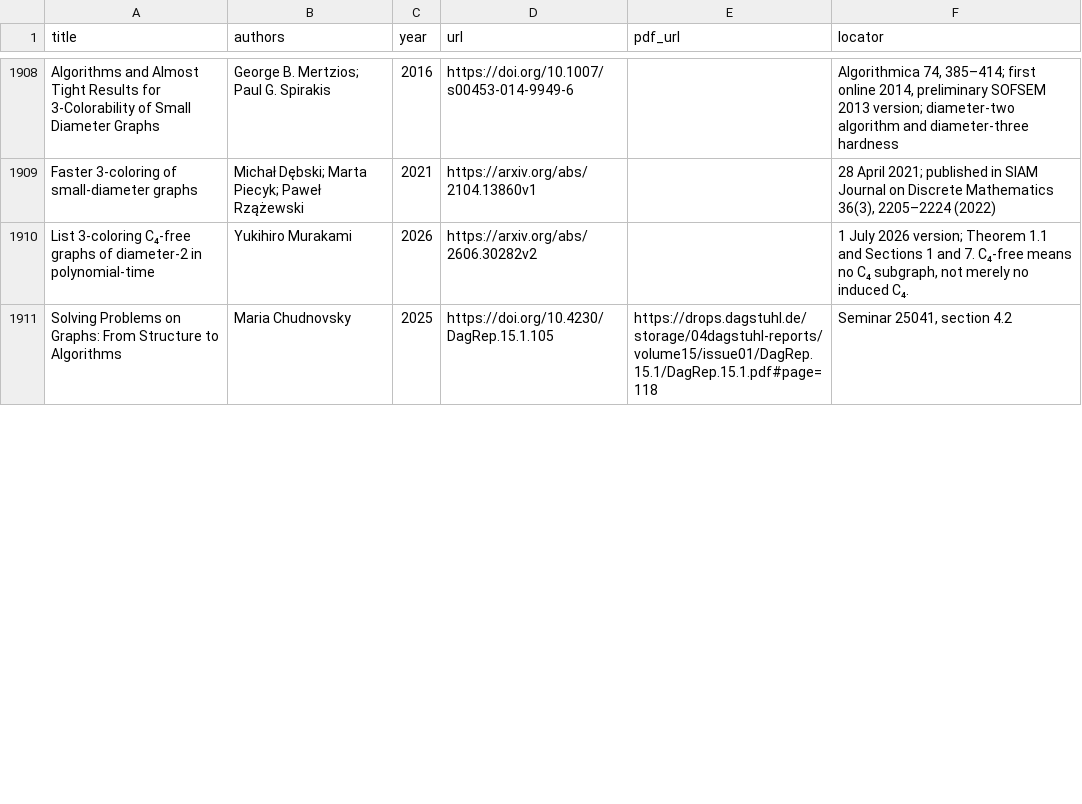
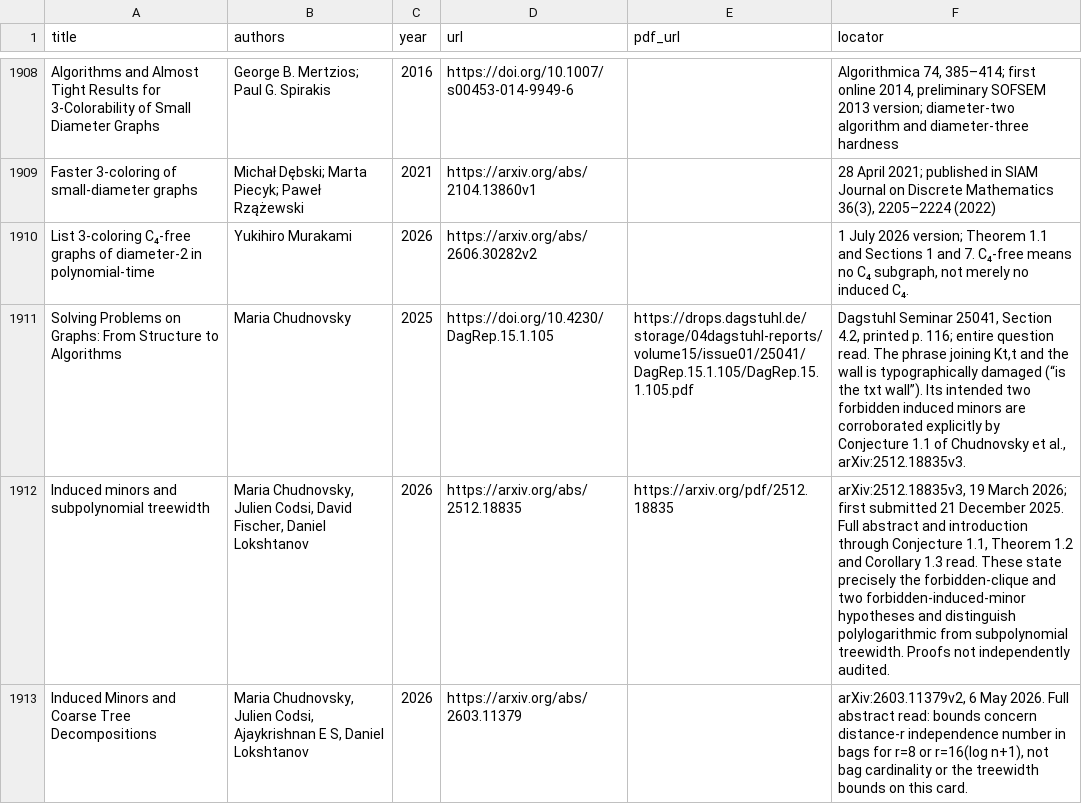
Before and after one commit to vaclavrozhon/atlas, a CSV file: sources.csv, drawn as a sheet; only a part is shown, gaps mark what is left out; the diff covers the shown part only.

```diff
--- a/sources.csv
+++ b/sources.csv
@@ -1910,2 +1910,4 @@ Faster 3-coloring of small-diameter graphs,Michał Dębski; Marta Piecyk; Paweł
 List 3-coloring C₄-free graphs of diameter-2 in polynomial-time,Yukihiro Murakami,2026,https://arxiv.org/abs/2606.30282v2,,"1 July 2026 version; Theorem 1.1 and Sections 1 and 7. C₄-free means no C₄ subgraph, not merely no induced C₄."
-Solving Problems on Graphs: From Structure to Algorithms,Maria Chudnovsky,2025,https://doi.org/10.4230/DagRep.15.1.105,https://drops.dagstuhl.de/storage/04dagstuhl-reports/volume15/issue01/DagRep.15.1/DagRep.15.1.pdf#page=118,"Seminar 25041, section 4.2"
+Solving Problems on Graphs: From Structure to Algorithms,Maria Chudnovsky,2025,https://doi.org/10.4230/DagRep.15.1.105,https://drops.dagstuhl.de/storage/04dagstuhl-reports/volume15/issue01/25041/DagRep.15.1.105/DagRep.15.1.105.pdf,"Dagstuhl Seminar 25041, Section 4.2, printed p. 116; entire question read. The phrase joining Kt,t and the wall is typographically damaged (“is the txt wall”). Its intended two forbidden induced minors are corroborated explicitly by Conjecture 1.1 of Chudnovsky et al., arXiv:2512.18835v3."
+Induced minors and subpolynomial treewidth,"Maria Chudnovsky, Julien Codsi, David Fischer, Daniel Lokshtanov",2026,https://arxiv.org/abs/2512.18835,https://arxiv.org/pdf/2512.18835,"arXiv:2512.18835v3, 19 March 2026; first submitted 21 December 2025. Full abstract and introduction through Conjecture 1.1, Theorem 1.2 and Corollary 1.3 read. These state precisely the forbidden-clique and two forbidden-induced-minor hypotheses and distinguish polylogarithmic from subpolynomial treewidth. Proofs not independently audited."
+Induced Minors and Coarse Tree Decompositions,"Maria Chudnovsky, Julien Codsi, Ajaykrishnan E S, Daniel Lokshtanov",2026,https://arxiv.org/abs/2603.11379,,"arXiv:2603.11379v2, 6 May 2026. Full abstract read: bounds concern distance-r independence number in bags for r=8 or r=16(log n+1), not bag cardinality or the treewidth bounds on this card."
```
Also changed, not shown: 5 added rows and 4 edited cells elsewhere in this file, areas.csv, importance-ranking.csv, 10 other files.
